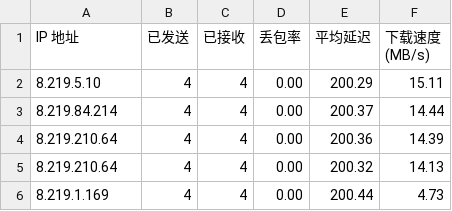
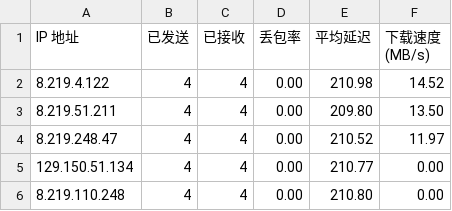
Before and after one commit to jackbrownsu/CFCDN-Auto, a CSV file: CloudflareST/sg.csv, drawn as a sheet.

```diff
--- a/CloudflareST/sg.csv
+++ b/CloudflareST/sg.csv
@@ -1,6 +1,6 @@
 IP 地址,已发送,已接收,丢包率,平均延迟,下载速度 (MB/s)
-8.219.5.10,4,4,0.00,200.29,15.11
-8.219.84.214,4,4,0.00,200.37,14.44
-8.219.210.64,4,4,0.00,200.36,14.39
-8.219.210.64,4,4,0.00,200.32,14.13
-8.219.1.169,4,4,0.00,200.44,4.73
+8.219.4.122,4,4,0.00,210.98,14.52
+8.219.51.211,4,4,0.00,209.80,13.50
+8.219.248.47,4,4,0.00,210.52,11.97
+129.150.51.134,4,4,0.00,210.77,0.00
+8.219.110.248,4,4,0.00,210.80,0.00
```
Also changed, not shown: 2 other files.
